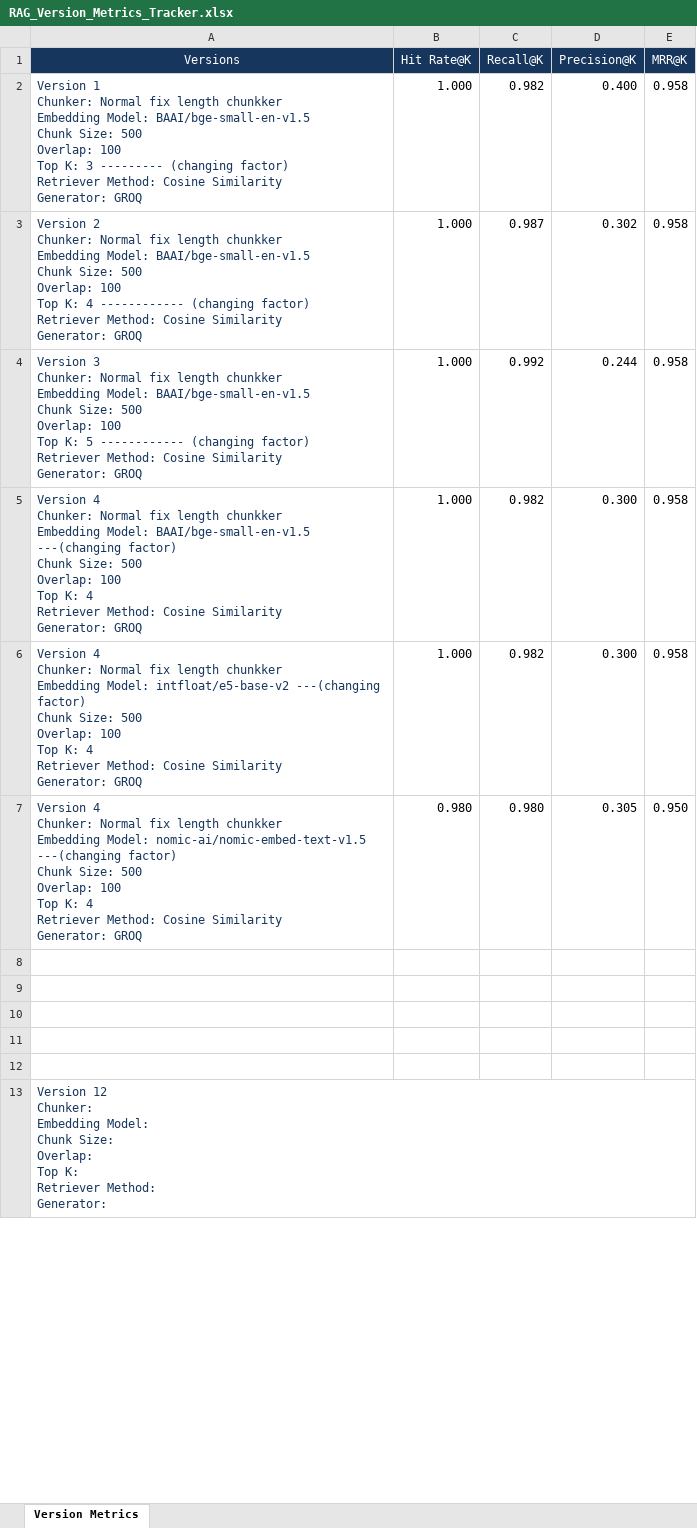
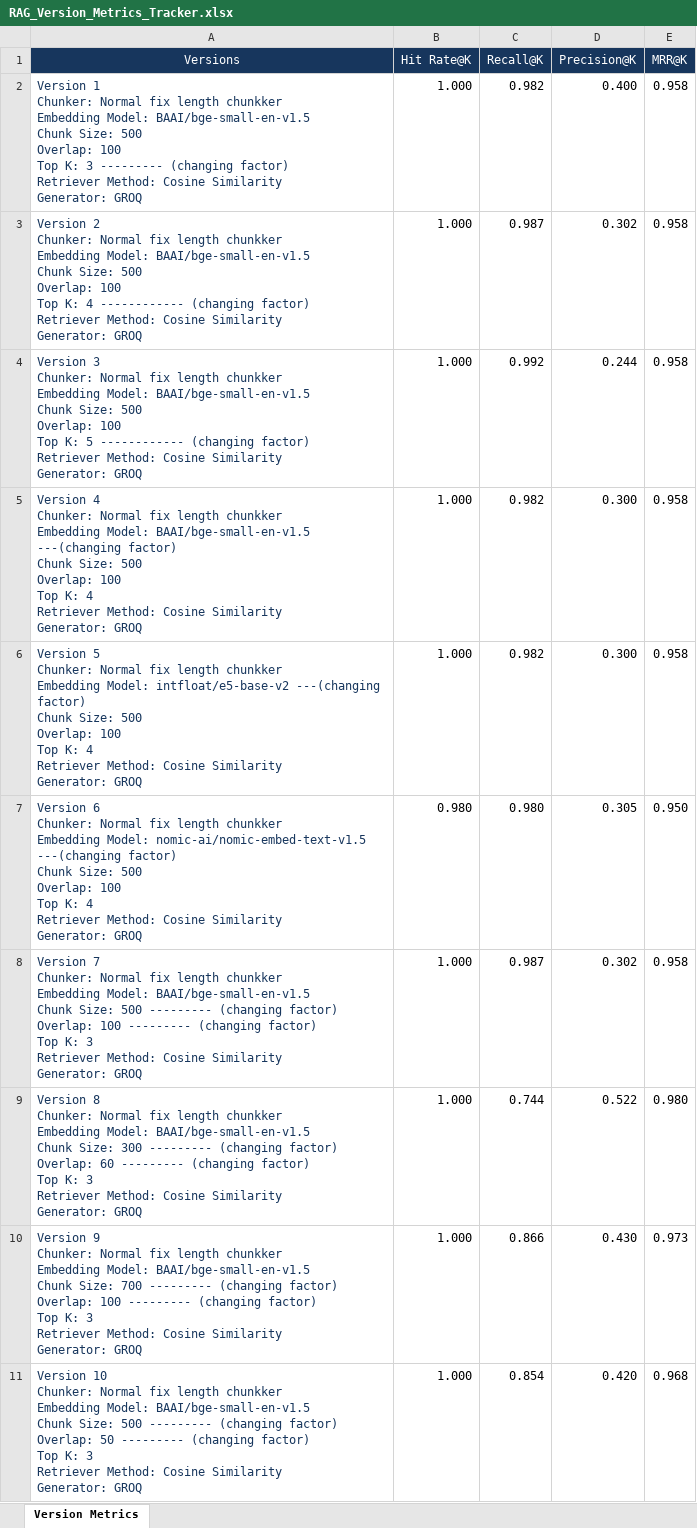
Before and after one commit to Lalith-mourya/RAG-Scratch-, an Excel workbook: RAG_Version_Metrics_Tracker.xlsx, sheet Version Metrics, drawn as a sheet; only a part is shown; values as stored, in another font and other column widths than the file's, no borders; table styles not drawn; removed rows and columns are numbered as before the commit, all else as after; ↵ is a line break in a cell; the diff covers the shown part only; the diff names each change by its address in the sheet, - before the commit and + after, or states it on an @@ line.

Commit message:
Done with chunk size and overlap experimenting

```diff
--- a/RAG_Version_Metrics_Tracker.xlsx (sheet Version Metrics)
+++ b/RAG_Version_Metrics_Tracker.xlsx (sheet Version Metrics)
-A6 (Versions): Version 4 ↵ Chunker: Normal…
+A6 (Versions): Version 5 ↵ Chunker: Normal…
-A7 (Versions): Version 4 ↵ Chunker: Normal…
+A7 (Versions): Version 6 ↵ Chunker: Normal…
-row 8: (empty)
+row 8: Version 7 ↵ Chunker: Normal fix length chunkker ↵ Embedding Model: BAAI/bge-small-en-v1.5 ↵ Chunk Size: 500 --------- (changing factor) ↵ Overlap: 100 --------- (changing factor) ↵ Top K: 3 ↵ Retriever Method: Cosine Similarity ↵ Generator: GROQ | 1.000 | 0.987 | 0.302 | 0.958
-row 9: (empty)
+row 9: Version 8 ↵ Chunker: Normal fix length chunkker ↵ Embedding Model: BAAI/bge-small-en-v1.5 ↵ Chunk Size: 300 --------- (changing factor) ↵ Overlap: 60 --------- (changing factor) ↵ Top K: 3 ↵ Retriever Method: Cosine Similarity ↵ Generator: GROQ | 1.000 | 0.744 | 0.522 | 0.980
-row 10: (empty)
+row 10: Version 9 ↵ Chunker: Normal fix length chunkker ↵ Embedding Model: BAAI/bge-small-en-v1.5 ↵ Chunk Size: 700 --------- (changing factor) ↵ Overlap: 100 --------- (changing factor) ↵ Top K: 3 ↵ Retriever Method: Cosine Similarity ↵ Generator: GROQ | 1.000 | 0.866 | 0.430 | 0.973
-row 11: (empty)
+row 11: Version 10 ↵ Chunker: Normal fix length chunkker ↵ Embedding Model: BAAI/bge-small-en-v1.5 ↵ Chunk Size: 500 --------- (changing factor) ↵ Overlap: 50 --------- (changing factor) ↵ Top K: 3 ↵ Retriever Method: Cosine Similarity ↵ Generator: GROQ | 1.000 | 0.854 | 0.420 | 0.968
-row 12: (empty)
-row 13: Version 12 ↵ Chunker: ↵ Embedding Model: ↵ Chunk Size: ↵ Overlap: ↵ Top K: ↵ Retriever Method: ↵ Generator:
```
Also changed, not shown: 8 removed rows elsewhere in this sheet.
